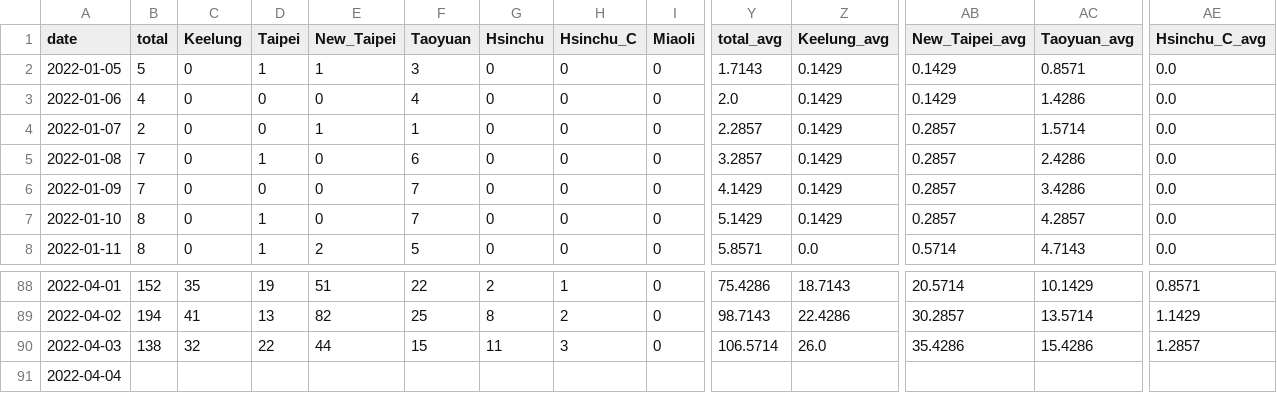
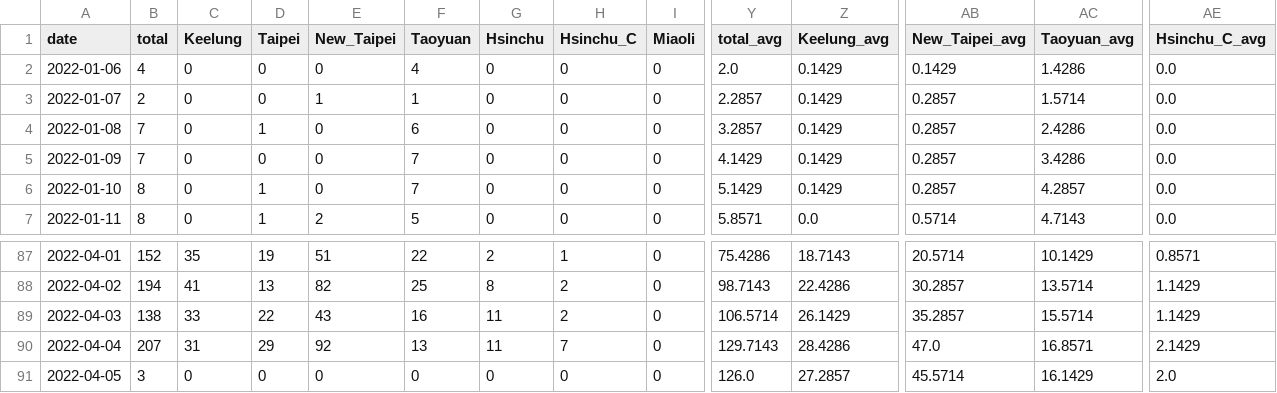
Before and after one commit to Linc-tw/COVID_breakdown, a CSV file: processed_data/latest/local_case_per_county.csv, drawn as a sheet; only a part is shown, gaps mark what is left out; removed rows and columns are numbered as before the commit, all else as after; rows hold the shown columns only; the diff names each change by its address in the sheet, - before the commit and + after, or states it on an @@ line.

```diff
--- a/processed_data/latest/local_case_per_county.csv
+++ b/processed_data/latest/local_case_per_county.csv
-row 2: 2022-01-05 | 5 | 0 | 1 | 1 | 3 | 0 | 0 | 0 | 1.7143 | 0.1429 | 0.1429 | 0.8571 | 0.0
-C89 (Keelung): 32
+C89 (Keelung): 33
-E89 (New_Taipei): 44
+E89 (New_Taipei): 43
-F89 (Taoyuan): 15
+F89 (Taoyuan): 16
-H89 (Hsinchu_C): 3
+H89 (Hsinchu_C): 2
-Z89 (Keelung_avg): 26.0
+Z89 (Keelung_avg): 26.1429
-AB89 (New_Taipei_avg): 35.4286
+AB89 (New_Taipei_avg): 35.2857
-AC89 (Taoyuan_avg): 15.4286
+AC89 (Taoyuan_avg): 15.5714
-AE89 (Hsinchu_C_avg): 1.2857
+AE89 (Hsinchu_C_avg): 1.1429
-row 91: 2022-04-04
+row 90: 2022-04-04 | 207 | 31 | 29 | 92 | 13 | 11 | 7 | 0 | 129.7143 | 28.4286 | 47.0 | 16.8571 | 2.1429
+row 91: 2022-04-05 | 3 | 0 | 0 | 0 | 0 | 0 | 0 | 0 | 126.0 | 27.2857 | 45.5714 | 16.1429 | 2.0
```
Also changed, not shown: processed_data/2022/local_case_per_county.csv, processed_data/overall/local_case_per_county.csv, 53 other files.
